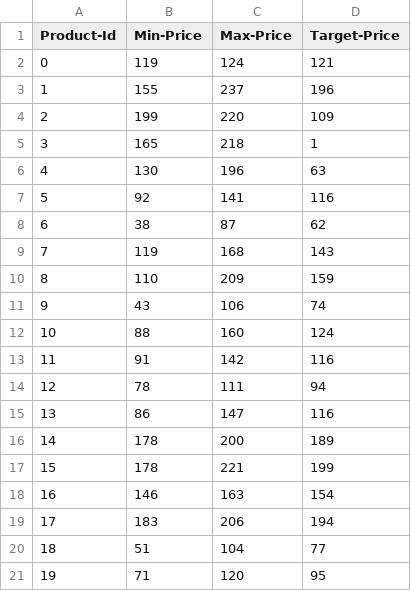
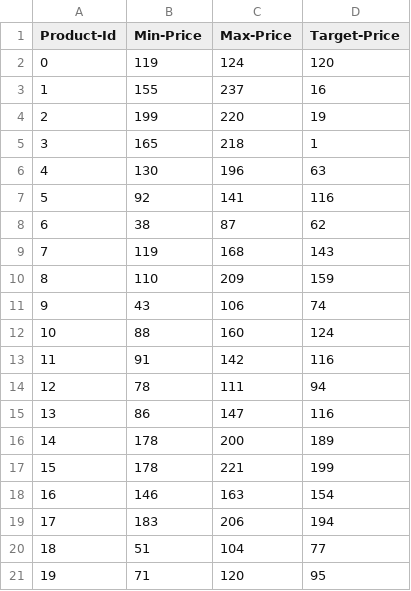
Before and after one commit to catduck2010/thursday_teamwork, a CSV file: Assignment5_Xerox/ModifiedProductCatalogue.csv, drawn as a sheet.

```diff
--- a/Assignment5_Xerox/ModifiedProductCatalogue.csv
+++ b/Assignment5_Xerox/ModifiedProductCatalogue.csv
@@ -1,5 +1,5 @@
 Product-Id,Min-Price,Max-Price,Target-Price
-0,119,124,121
-1,155,237,196
-2,199,220,109
+0,119,124,120
+1,155,237,16
+2,199,220,19
 3,165,218,1
```
Also changed, not shown: 2 other files.
